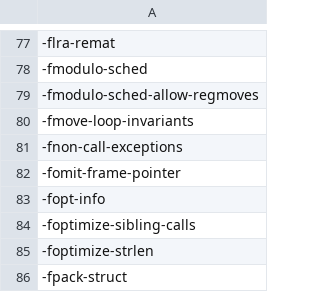
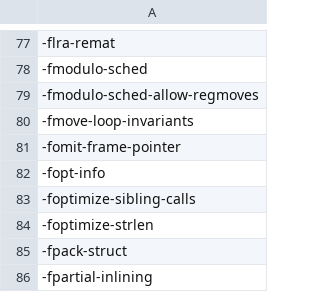
Before and after one commit to DaveGreasley/masters-project, a CSV file: gcc_flags_all.csv, drawn as a sheet; only a part is shown, gaps mark what is left out; the shorter side is filled out with more unchanged rows; the diff names each change by its address in the sheet, - before the commit and + after, or states it on an @@ line.

Commit message:
Removed -fnon-call-exceptions flag

```diff
--- a/gcc_flags_all.csv
+++ b/gcc_flags_all.csv
-row 81: -fnon-call-exceptions
```
Also changed, not shown: 1 other file.
